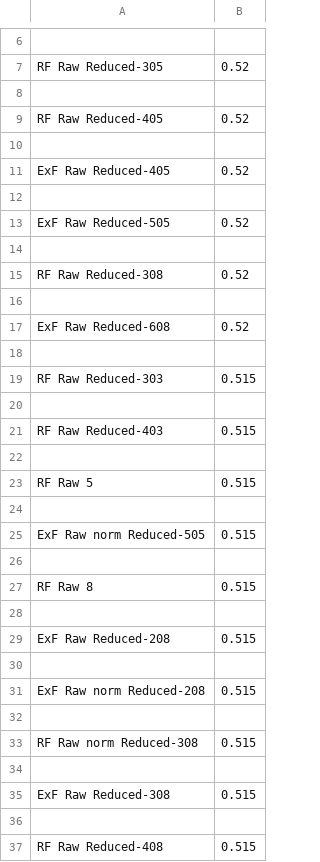
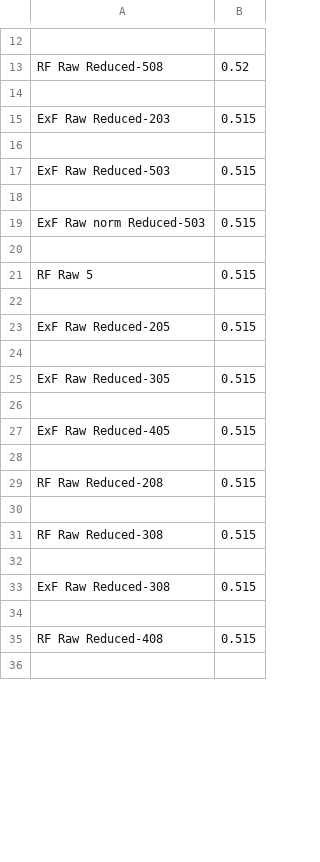
Before and after one commit to Midoriii/EPL-prediction, a CSV file: eval/grid_results.csv, drawn as a sheet; only a part is shown, gaps mark what is left out; the shorter side is filled out with more unchanged rows; removed rows and columns are numbered as before the commit, all else as after; the diff covers the shown part only; the diff names each change by its address in the sheet, - before the commit and + after, or states it on an @@ line.

```diff
--- a/eval/grid_results.csv
+++ b/eval/grid_results.csv
-A13: RF Raw Reduced-305
+A13: RF Raw Reduced-508
-row 9: RF Raw Reduced-405 | 0.52
+row 15: ExF Raw Reduced-203 | 0.515
-row 11: ExF Raw Reduced-405 | 0.52
+row 17: ExF Raw Reduced-503 | 0.515
-row 13: ExF Raw Reduced-505 | 0.52
-row 14: (empty)
-row 15: RF Raw Reduced-308 | 0.52
-row 16: (empty)
-row 17: ExF Raw Reduced-608 | 0.52
-row 18: (empty)
-A19: RF Raw Reduced-303
+A19: ExF Raw norm Reduced-503
-row 20: (empty)
-row 21: RF Raw Reduced-403 | 0.515
-A23: ExF Raw norm Reduced-505
+A23: ExF Raw Reduced-205
-A25: RF Raw 8
+A25: ExF Raw Reduced-305
-A27: ExF Raw Reduced-208
+A27: ExF Raw Reduced-405
-A29: ExF Raw norm Reduced-208
+A29: RF Raw Reduced-208
-A31: RF Raw norm Reduced-308
+A31: RF Raw Reduced-308
```
Also changed, not shown: 32 added rows, 24 removed rows and 33 edited cells elsewhere in this file, 1 other file.
